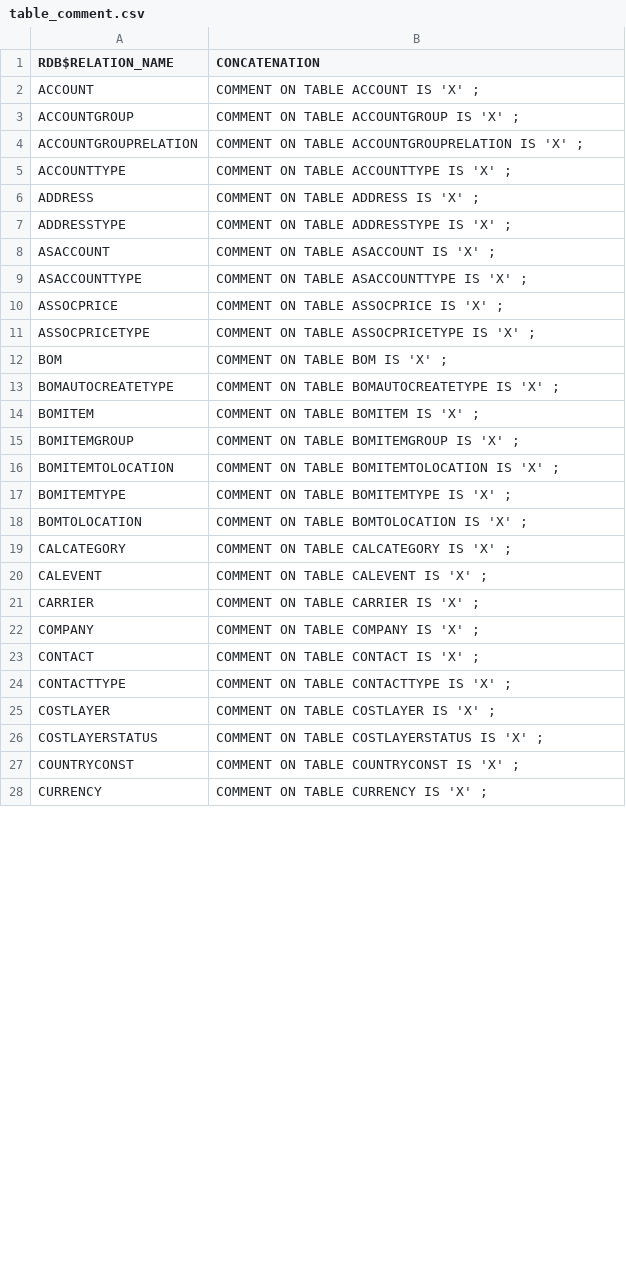
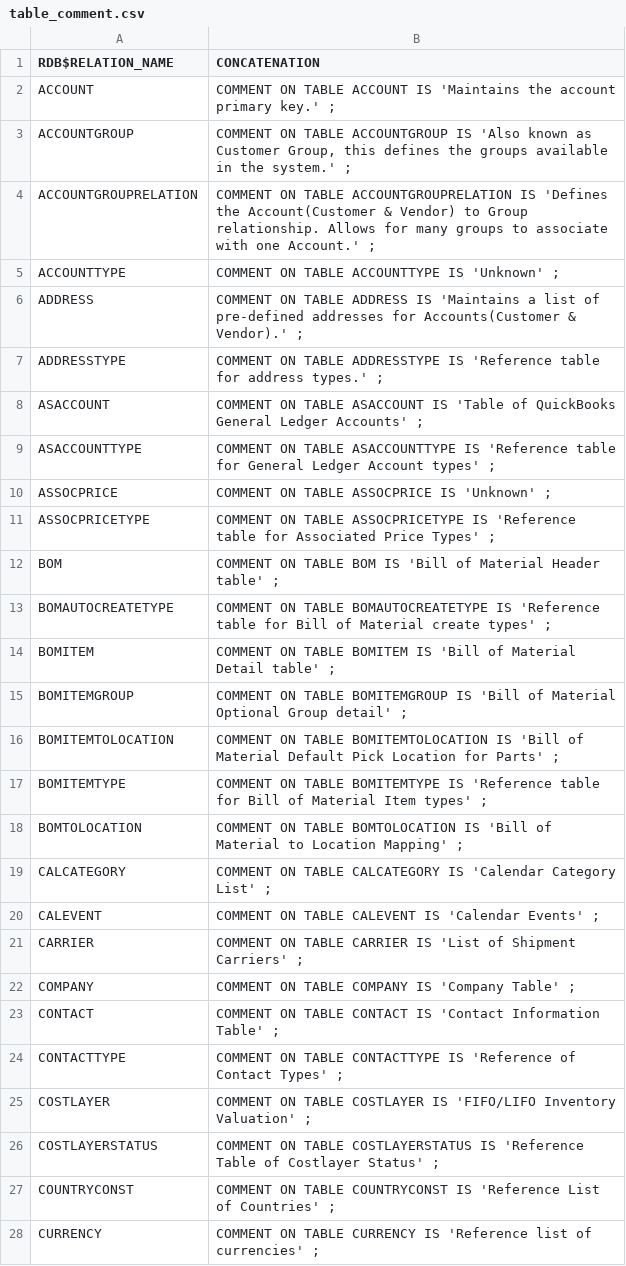
Before and after one commit to ilopez/FishbowlDataDictionary, a CSV file: sql/table_comment.csv, drawn as a sheet; only a part is shown; the diff covers the shown part only.

Commit message:
Started defining table descriptions.

```diff
--- a/sql/table_comment.csv
+++ b/sql/table_comment.csv
@@ -1,28 +1,28 @@
 "RDB$RELATION_NAME","CONCATENATION"
-"ACCOUNT                        ","COMMENT ON TABLE ACCOUNT IS 'X' ; "
-"ACCOUNTGROUP                   ","COMMENT ON TABLE ACCOUNTGROUP IS 'X' ; "
-"ACCOUNTGROUPRELATION           ","COMMENT ON TABLE ACCOUNTGROUPRELATION IS 'X' ; "
-"ACCOUNTTYPE                    ","COMMENT ON TABLE ACCOUNTTYPE IS 'X' ; "
-"ADDRESS                        ","COMMENT ON TABLE ADDRESS IS 'X' ; "
-"ADDRESSTYPE                    ","COMMENT ON TABLE ADDRESSTYPE IS 'X' ; "
-"ASACCOUNT                      ","COMMENT ON TABLE ASACCOUNT IS 'X' ; "
-"ASACCOUNTTYPE                  ","COMMENT ON TABLE ASACCOUNTTYPE IS 'X' ; "
-"ASSOCPRICE                     ","COMMENT ON TABLE ASSOCPRICE IS 'X' ; "
-"ASSOCPRICETYPE                 ","COMMENT ON TABLE ASSOCPRICETYPE IS 'X' ; "
-"BOM                            ","COMMENT ON TABLE BOM IS 'X' ; "
-"BOMAUTOCREATETYPE              ","COMMENT ON TABLE BOMAUTOCREATETYPE IS 'X' ; "
-"BOMITEM                        ","COMMENT ON TABLE BOMITEM IS 'X' ; "
-"BOMITEMGROUP                   ","COMMENT ON TABLE BOMITEMGROUP IS 'X' ; "
-"BOMITEMTOLOCATION              ","COMMENT ON TABLE BOMITEMTOLOCATION IS 'X' ; "
-"BOMITEMTYPE                    ","COMMENT ON TABLE BOMITEMTYPE IS 'X' ; "
-"BOMTOLOCATION                  ","COMMENT ON TABLE BOMTOLOCATION IS 'X' ; "
-"CALCATEGORY                    ","COMMENT ON TABLE CALCATEGORY IS 'X' ; "
-"CALEVENT                       ","COMMENT ON TABLE CALEVENT IS 'X' ; "
-"CARRIER                        ","COMMENT ON TABLE CARRIER IS 'X' ; "
-"COMPANY                        ","COMMENT ON TABLE COMPANY IS 'X' ; "
-"CONTACT                        ","COMMENT ON TABLE CONTACT IS 'X' ; "
-"CONTACTTYPE                    ","COMMENT ON TABLE CONTACTTYPE IS 'X' ; "
-"COSTLAYER                      ","COMMENT ON TABLE COSTLAYER IS 'X' ; "
-"COSTLAYERSTATUS                ","COMMENT ON TABLE COSTLAYERSTATUS IS 'X' ; "
-"COUNTRYCONST                   ","COMMENT ON TABLE COUNTRYCONST IS 'X' ; "
-"CURRENCY                       ","COMMENT ON TABLE CURRENCY IS 'X' ; "
+"ACCOUNT                        ","COMMENT ON TABLE ACCOUNT IS 'Maintains the account primary key.' ; "
+"ACCOUNTGROUP                   ","COMMENT ON TABLE ACCOUNTGROUP IS 'Also known as Customer Group, this defines the groups available in the system.' ; "
+"ACCOUNTGROUPRELATION           ","COMMENT ON TABLE ACCOUNTGROUPRELATION IS 'Defines the Account(Customer & Vendor) to Group relationship.  Allows for many groups to associate with one Account.' ; "
+"ACCOUNTTYPE                    ","COMMENT ON TABLE ACCOUNTTYPE IS 'Unknown' ; "
+"ADDRESS                        ","COMMENT ON TABLE ADDRESS IS 'Maintains a list of pre-defined addresses for Accounts(Customer & Vendor).' ; "
+"ADDRESSTYPE                    ","COMMENT ON TABLE ADDRESSTYPE IS 'Reference table for address types.' ; "
+"ASACCOUNT                      ","COMMENT ON TABLE ASACCOUNT IS 'Table of QuickBooks General Ledger Accounts' ; "
+"ASACCOUNTTYPE                  ","COMMENT ON TABLE ASACCOUNTTYPE IS 'Reference table for General Ledger Account types' ; "
+"ASSOCPRICE                     ","COMMENT ON TABLE ASSOCPRICE IS 'Unknown' ; "
+"ASSOCPRICETYPE                 ","COMMENT ON TABLE ASSOCPRICETYPE IS 'Reference table for Associated Price Types' ; "
+"BOM                            ","COMMENT ON TABLE BOM IS 'Bill of Material Header table' ; "
+"BOMAUTOCREATETYPE              ","COMMENT ON TABLE BOMAUTOCREATETYPE IS 'Reference table for Bill of Material create types' ; "
+"BOMITEM                        ","COMMENT ON TABLE BOMITEM IS 'Bill of Material Detail table' ; "
+"BOMITEMGROUP                   ","COMMENT ON TABLE BOMITEMGROUP IS 'Bill of Material Optional Group detail' ; "
+"BOMITEMTOLOCATION              ","COMMENT ON TABLE BOMITEMTOLOCATION IS 'Bill of Material Default Pick Location for Parts' ; "
+"BOMITEMTYPE                    ","COMMENT ON TABLE BOMITEMTYPE IS 'Reference table for Bill of Material Item types' ; "
+"BOMTOLOCATION                  ","COMMENT ON TABLE BOMTOLOCATION IS 'Bill of Material to Location Mapping' ; "
+"CALCATEGORY                    ","COMMENT ON TABLE CALCATEGORY IS 'Calendar Category List' ; "
+"CALEVENT                       ","COMMENT ON TABLE CALEVENT IS 'Calendar Events' ; "
+"CARRIER                        ","COMMENT ON TABLE CARRIER IS 'List of Shipment Carriers' ; "
+"COMPANY                        ","COMMENT ON TABLE COMPANY IS 'Company Table' ; "
+"CONTACT                        ","COMMENT ON TABLE CONTACT IS 'Contact Information Table' ; "
+"CONTACTTYPE                    ","COMMENT ON TABLE CONTACTTYPE IS 'Reference of Contact Types' ; "
+"COSTLAYER                      ","COMMENT ON TABLE COSTLAYER IS 'FIFO/LIFO Inventory Valuation' ; "
+"COSTLAYERSTATUS                ","COMMENT ON TABLE COSTLAYERSTATUS IS 'Reference Table of Costlayer Status' ; "
+"COUNTRYCONST                   ","COMMENT ON TABLE COUNTRYCONST IS 'Reference List of Countries' ; "
+"CURRENCY                       ","COMMENT ON TABLE CURRENCY IS 'Reference list of currencies' ; "
```
Also changed, not shown: 21 edited cells elsewhere in this file.
